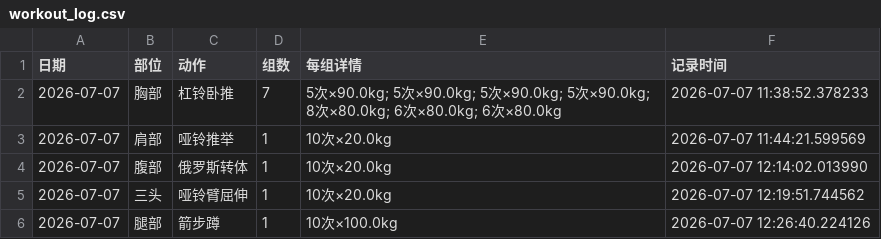
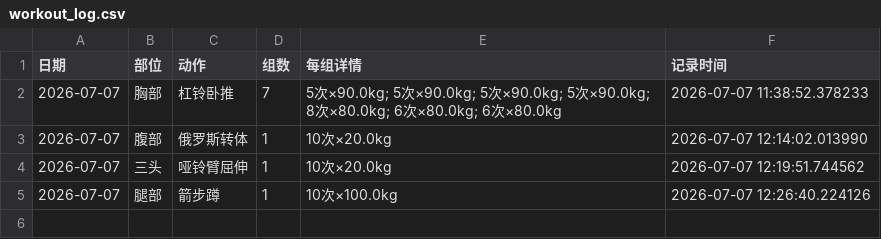
Before and after one commit to xtq19816195579-ops/workout-app, a CSV file: workout_log.csv, drawn as a sheet.

Commit message:
训练记录更新 2026-07-07 12:27

```diff
--- a/workout_log.csv
+++ b/workout_log.csv
@@ -2,3 +2,2 @@
 2026-07-07,胸部,杠铃卧推,7,5次×90.0kg; 5次×90.0kg; 5次×90.0kg; 5次×90.0kg; 8次×80.0kg; 6次×80.0kg; 6次×80.0kg,2026-07-07 11:38:52.378233
-2026-07-07,肩部,哑铃推举,1,10次×20.0kg,2026-07-07 11:44:21.599569
 2026-07-07,腹部,俄罗斯转体,1,10次×20.0kg,2026-07-07 12:14:02.013990
```
